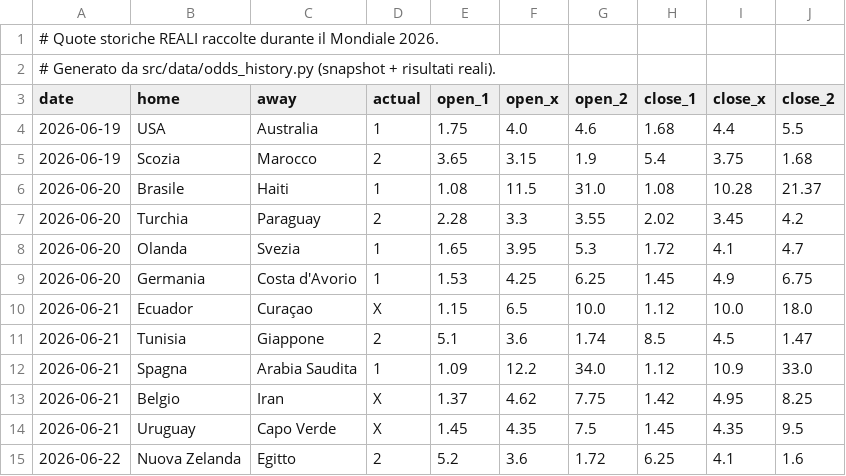
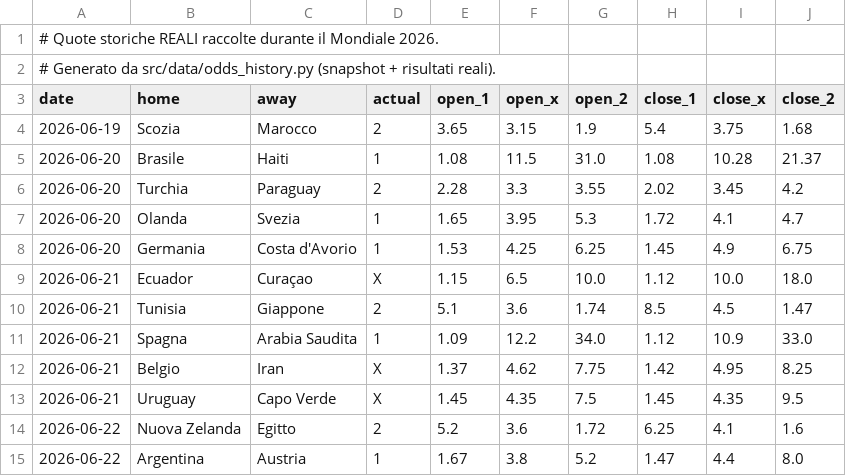
Before and after one commit to agapasqualino07-eng/Progetto-Word-Cup, a CSV file: data/history.csv, drawn as a sheet.

```diff
--- a/data/history.csv
+++ b/data/history.csv
@@ -3,3 +3,2 @@
 date,home,away,actual,open_1,open_x,open_2,close_1,close_x,close_2
-2026-06-19,USA,Australia,1,1.75,4.0,4.6,1.68,4.4,5.5
 2026-06-19,Scozia,Marocco,2,3.65,3.15,1.9,5.4,3.75,1.68
@@ -15 +14,2 @@ date,home,away,actual,open_1,open_x,open_2,close_1,close_x,close_2
 2026-06-22,Nuova Zelanda,Egitto,2,5.2,3.6,1.72,6.25,4.1,1.6
+2026-06-22,Argentina,Austria,1,1.67,3.8,5.2,1.47,4.4,8.0
```
Also changed, not shown: data/odds_snapshots.csv.
